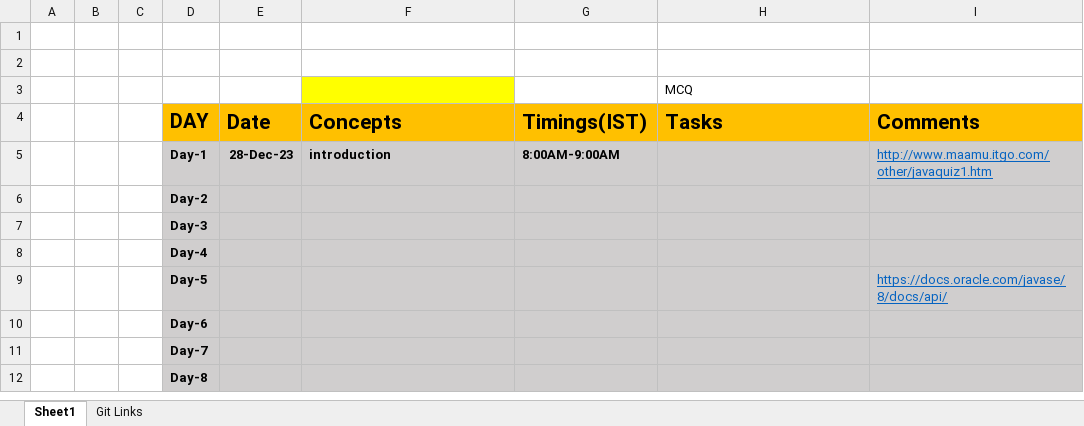
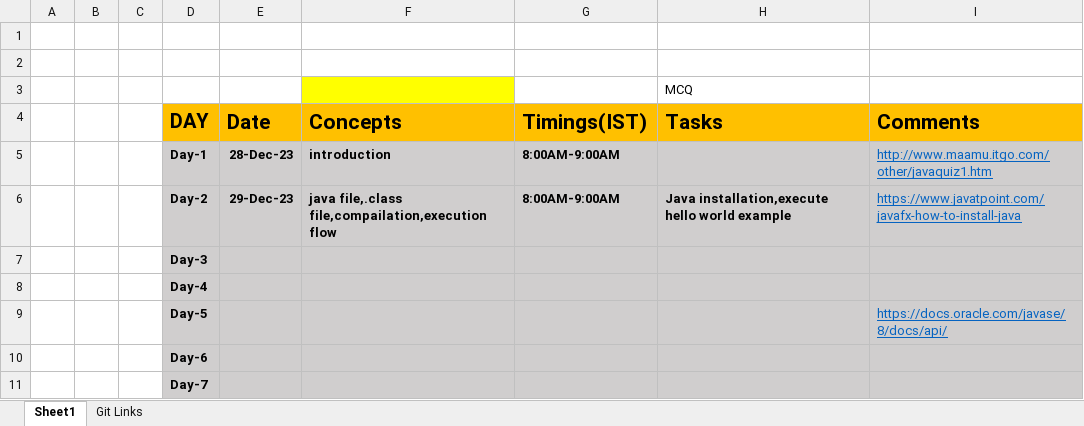
Before and after one commit to sandeepsomavarapu/OT9_Dec_28th_javafsd, an Excel workbook: Updates.xlsx, sheet Sheet1, drawn as a sheet; only a part is shown; the shorter side is filled out with more unchanged rows; values as stored, in another font and other column widths than the file's, no borders; removed rows and columns are numbered as before the commit, all else as after; the diff names each change by its address in the sheet, - before the commit and + after, or states it on an @@ line.

```diff
--- a/Updates.xlsx (sheet Sheet1)
+++ b/Updates.xlsx (sheet Sheet1)
-row 6:  |  |  | Day-2
+row 6:  |  |  | Day-2 | 29-Dec-23 | java file,.class file,compailation,execution flow | 8:00AM-9:00AM | Java installation,execute hello world example | https://www.javatpoint.com/javafx-how-to-install-java
```
Also changed, not shown: sheet Git Links, 2 other files.
